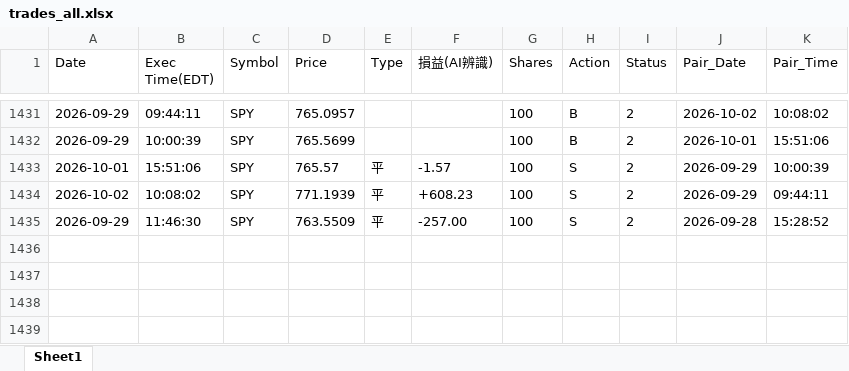
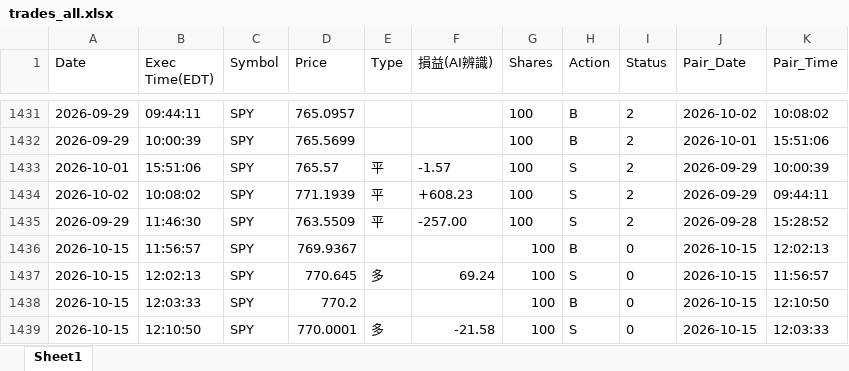
Before and after one commit to shuye1668/SPY-Day-Trade-Review, an Excel workbook: trades_all.xlsx, sheet Sheet1, drawn as a sheet; only a part is shown, gaps mark what is left out; values as stored, in another font and other column widths than the file's, no borders; the diff names each change by its address in the sheet, - before the commit and + after, or states it on an @@ line.

```diff
--- a/trades_all.xlsx (sheet Sheet1)
+++ b/trades_all.xlsx (sheet Sheet1)
+row 1436: 2026-10-15 | 11:56:57 | SPY | 769.9367 |  |  | 100 | B | 0 | 2026-10-15 | 12:02:13
+row 1437: 2026-10-15 | 12:02:13 | SPY | 770.645 | 多 | 69.24 | 100 | S | 0 | 2026-10-15 | 11:56:57
+row 1438: 2026-10-15 | 12:03:33 | SPY | 770.2 |  |  | 100 | B | 0 | 2026-10-15 | 12:10:50
+row 1439: 2026-10-15 | 12:10:50 | SPY | 770.0001 | 多 | -21.58 | 100 | S | 0 | 2026-10-15 | 12:03:33
```
Also changed, not shown: CS交易紀錄.xlsx, 8 other files.
